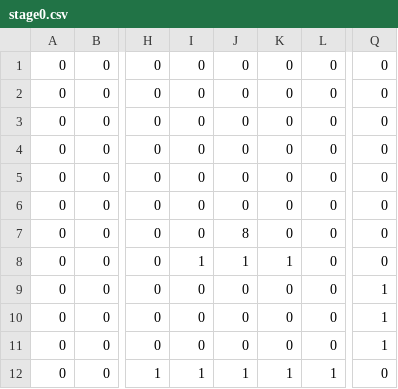
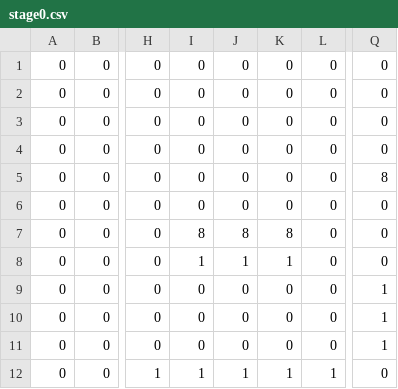
Before and after one commit to sssouta/gamemake, a CSV file: data/map/stage0.csv, drawn as a sheet; only a part is shown, gaps mark what is left out; the diff names each change by its address in the sheet, - before the commit and + after, or states it on an @@ line.

```diff
--- a/data/map/stage0.csv
+++ b/data/map/stage0.csv
-Q5: 0
+Q5: 8
-I7: 0
+I7: 8
-K7: 0
+K7: 8
```
Also changed, not shown: 7 other files.
